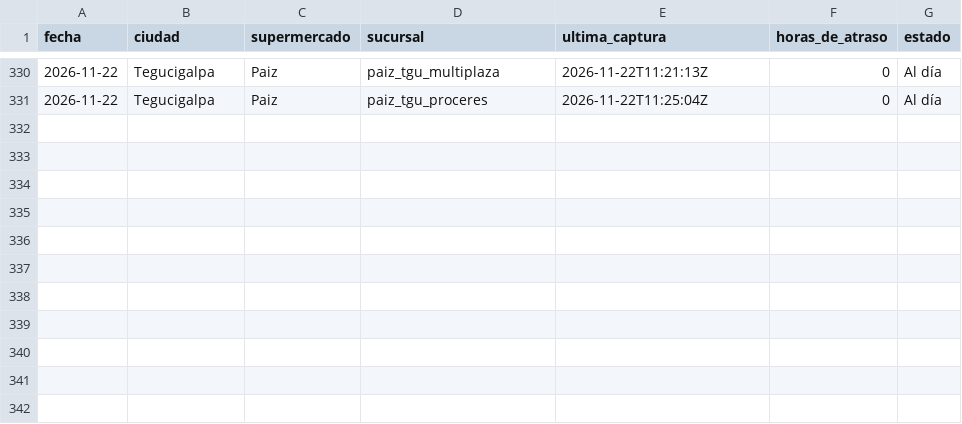
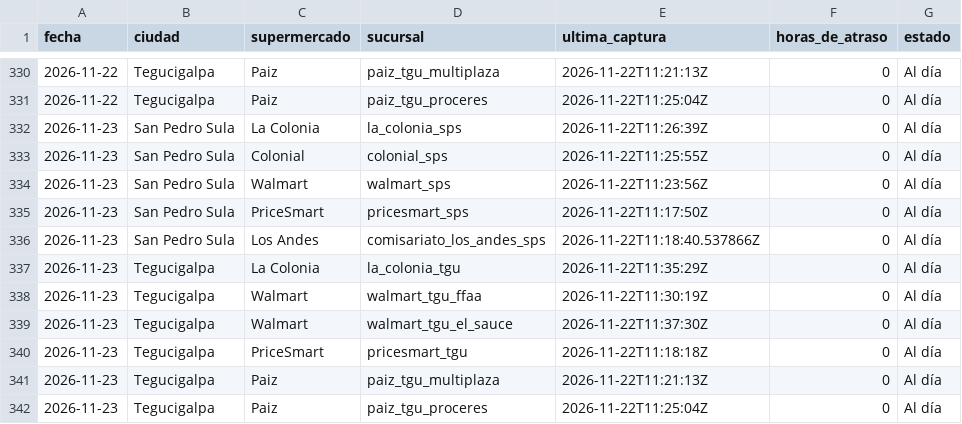
Before and after one commit to jchernandez-portfolio/precios-supermercados-sps, a CSV file: frescura.csv, drawn as a sheet; only a part is shown, gaps mark what is left out.

```diff
--- a/frescura.csv
+++ b/frescura.csv
@@ -331 +331,12 @@ fecha,ciudad,supermercado,sucursal,ultima_captura,horas_de_atraso,estado
 2026-11-22,Tegucigalpa,Paiz,paiz_tgu_proceres,2026-11-22T11:25:04Z,0,Al día
+2026-11-23,San Pedro Sula,La Colonia,la_colonia_sps,2026-11-22T11:26:39Z,0,Al día
+2026-11-23,San Pedro Sula,Colonial,colonial_sps,2026-11-22T11:25:55Z,0,Al día
+2026-11-23,San Pedro Sula,Walmart,walmart_sps,2026-11-22T11:23:56Z,0,Al día
+2026-11-23,San Pedro Sula,PriceSmart,pricesmart_sps,2026-11-22T11:17:50Z,0,Al día
+2026-11-23,San Pedro Sula,Los Andes,comisariato_los_andes_sps,2026-11-22T11:18:40.537866Z,0,Al día
+2026-11-23,Tegucigalpa,La Colonia,la_colonia_tgu,2026-11-22T11:35:29Z,0,Al día
+2026-11-23,Tegucigalpa,Walmart,walmart_tgu_ffaa,2026-11-22T11:30:19Z,0,Al día
+2026-11-23,Tegucigalpa,Walmart,walmart_tgu_el_sauce,2026-11-22T11:37:30Z,0,Al día
+2026-11-23,Tegucigalpa,PriceSmart,pricesmart_tgu,2026-11-22T11:18:18Z,0,Al día
+2026-11-23,Tegucigalpa,Paiz,paiz_tgu_multiplaza,2026-11-22T11:21:13Z,0,Al día
+2026-11-23,Tegucigalpa,Paiz,paiz_tgu_proceres,2026-11-22T11:25:04Z,0,Al día
```
Also changed, not shown: fotos.csv, historial.csv, 1 other file.
